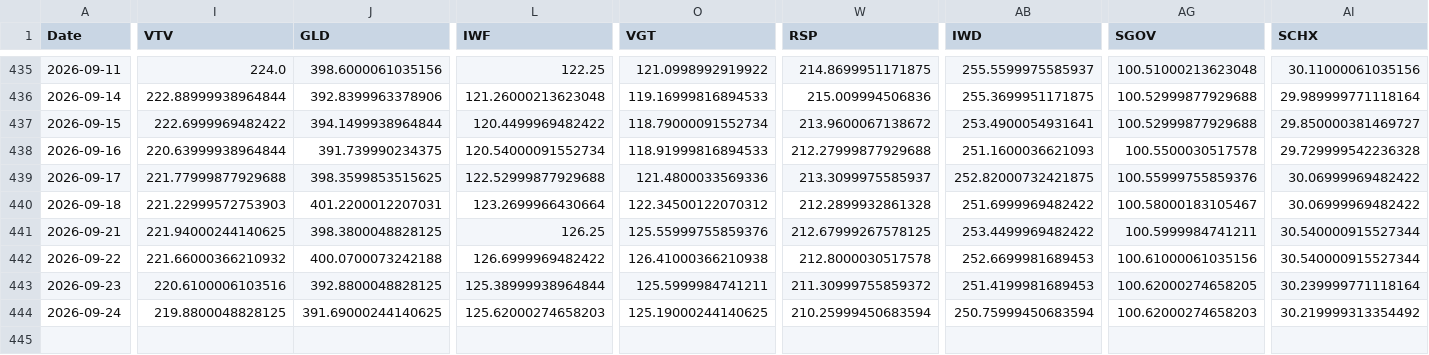
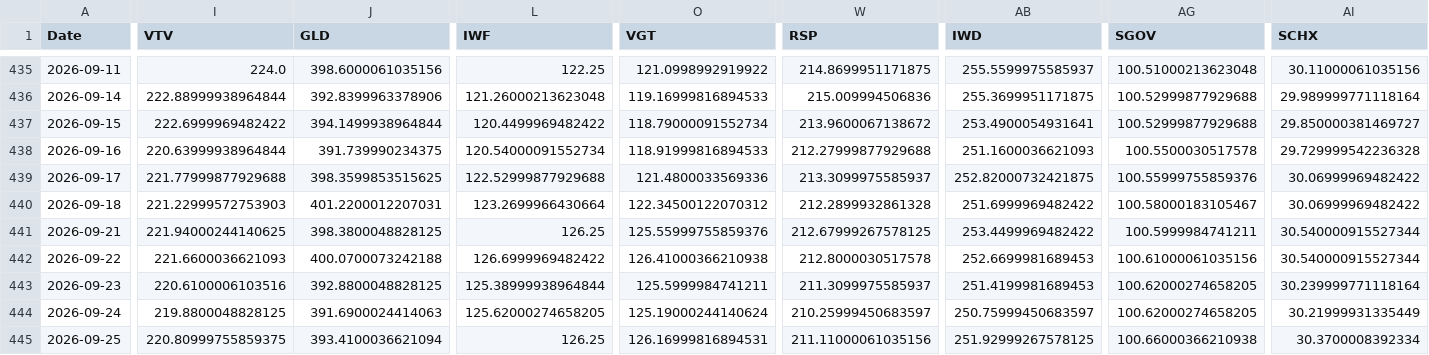
Before and after one commit to chordiaprovit/smart_portfolio_bot_local_ai, a CSV file: data/etf_prices_converted.csv, drawn as a sheet; only a part is shown, gaps mark what is left out; rows hold the shown columns only; the diff covers the shown part only; the diff names each change by its address in the sheet, - before the commit and + after, or states it on an @@ line.

```diff
--- a/data/etf_prices_converted.csv
+++ b/data/etf_prices_converted.csv
-I442 (VTV): 221.66000366210932
+I442 (VTV): 221.6600036621093
-W443 (RSP): 211.30999755859372
+W443 (RSP): 211.3099975585937
-J444 (GLD): 391.69000244140625
+J444 (GLD): 391.6900024414063
-L444 (IWF): 125.62000274658203
+L444 (IWF): 125.62000274658205
-O444 (VGT): 125.19000244140625
+O444 (VGT): 125.19000244140624
-W444 (RSP): 210.25999450683594
+W444 (RSP): 210.25999450683597
-AB444 (IWD): 250.75999450683594
+AB444 (IWD): 250.75999450683597
-AG444 (SGOV): 100.62000274658203
+AG444 (SGOV): 100.62000274658205
-AI444 (SCHX): 30.219999313354492
+AI444 (SCHX): 30.21999931335449
+row 445: 2026-09-25 | 220.80999755859375 | 393.4100036621094 | 126.25 | 126.16999816894531 | 211.11000061035156 | 251.92999267578125 | 100.66000366210938 | 30.3700008392334
```
Also changed, not shown: 11 edited cells elsewhere in this file.
